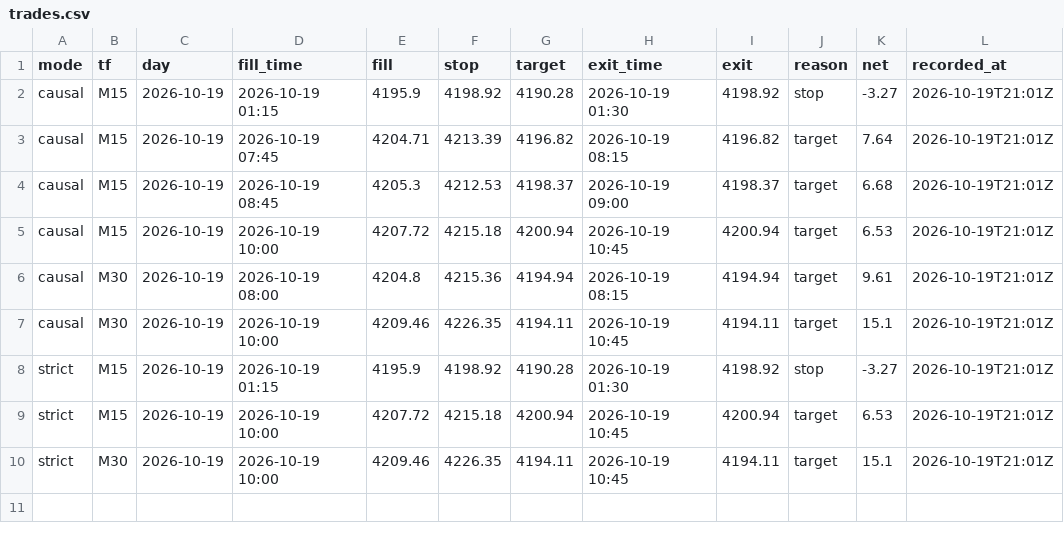
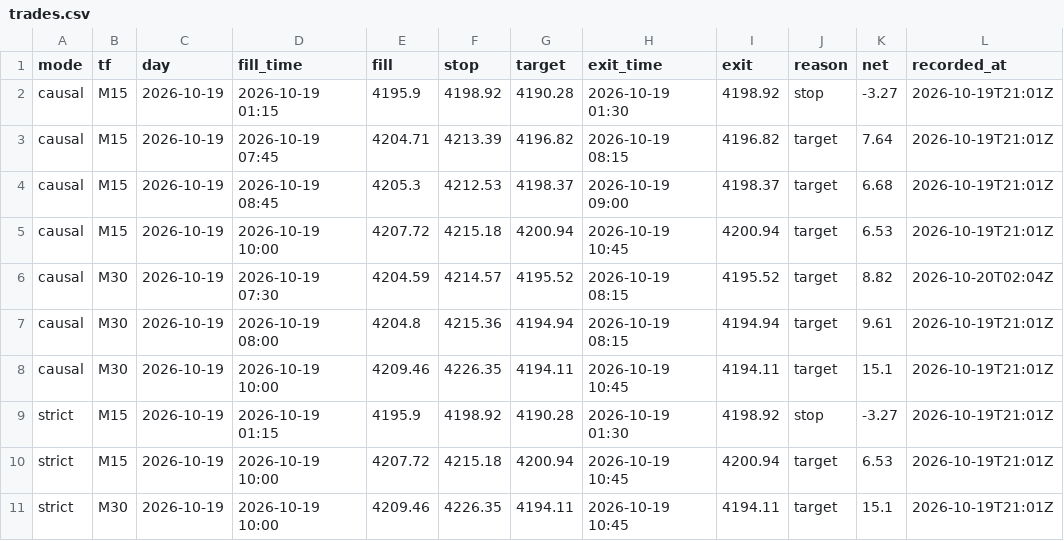
Before and after one commit to Mohamedalhaaj/gold-forward-watch, a CSV file: reports/forward_doubletop/trades.csv, drawn as a sheet; the diff names each change by its address in the sheet, - before the commit and + after, or states it on an @@ line.

```diff
--- a/reports/forward_doubletop/trades.csv
+++ b/reports/forward_doubletop/trades.csv
+row 6: causal | M30 | 2026-10-19 | 2026-10-19 07:30 | 4204.59 | 4214.57 | 4195.52 | 2026-10-19 08:15 | 4195.52 | target | 8.82 | 2026-10-20T02:04Z
```
Also changed, not shown: 4 other files.
